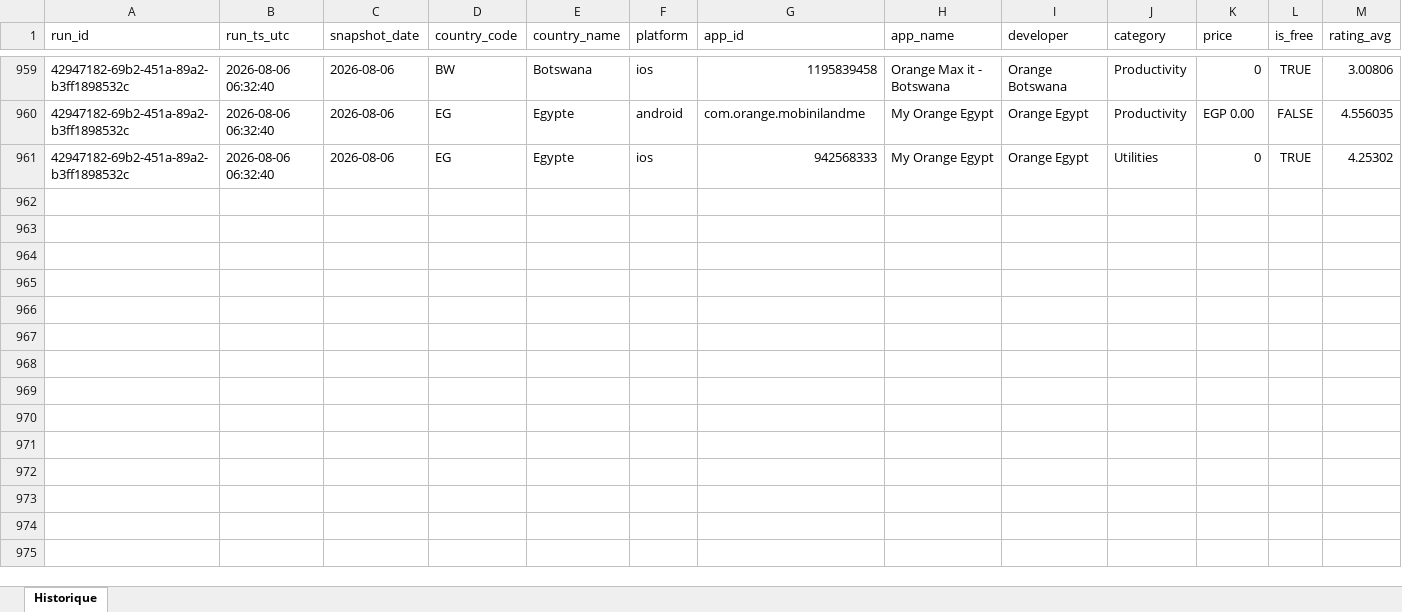
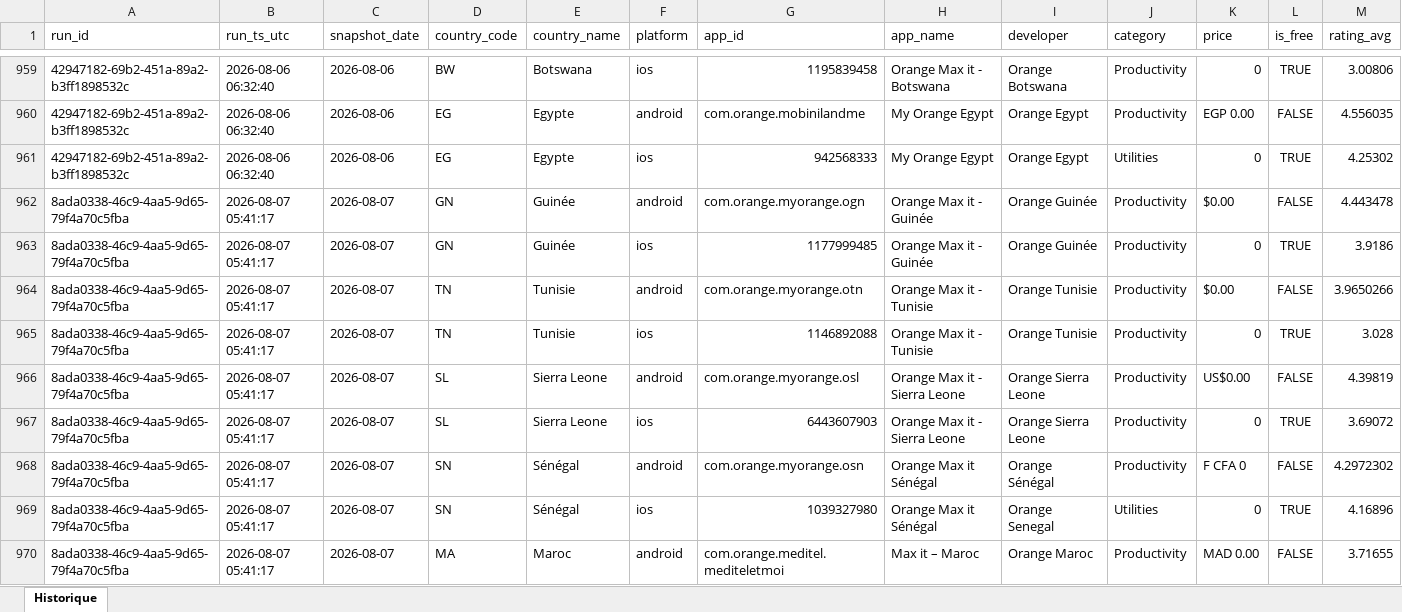
Before and after one commit to pdroquemaurel-stack/maxit-store-data, an Excel workbook: maxit_store_history.xlsx, sheet Historique, drawn as a sheet; only a part is shown, gaps mark what is left out; values as stored, in another font and other column widths than the file's, no borders; rows hold the shown columns only; the diff covers the shown part only; the diff names each change by its address in the sheet, - before the commit and + after, or states it on an @@ line.

```diff
--- a/maxit_store_history.xlsx (sheet Historique)
+++ b/maxit_store_history.xlsx (sheet Historique)
+row 962: 8ada0338-46c9-4aa5-9d65-79f4a70c5fba | 2026-08-07 05:41:17 | 2026-08-07 | GN | Guinée | android | com.orange.myorange.ogn | Orange Max it - Guinée | Orange Guinée | Productivity | $0.00 | FALSE | 4.443478
+row 963: 8ada0338-46c9-4aa5-9d65-79f4a70c5fba | 2026-08-07 05:41:17 | 2026-08-07 | GN | Guinée | ios | 1177999485 | Orange Max it - Guinée | Orange Guinée | Productivity | 0 | TRUE | 3.9186
+row 964: 8ada0338-46c9-4aa5-9d65-79f4a70c5fba | 2026-08-07 05:41:17 | 2026-08-07 | TN | Tunisie | android | com.orange.myorange.otn | Orange Max it - Tunisie | Orange Tunisie | Productivity | $0.00 | FALSE | 3.9650266
+row 965: 8ada0338-46c9-4aa5-9d65-79f4a70c5fba | 2026-08-07 05:41:17 | 2026-08-07 | TN | Tunisie | ios | 1146892088 | Orange Max it - Tunisie | Orange Tunisie | Productivity | 0 | TRUE | 3.028
+row 966: 8ada0338-46c9-4aa5-9d65-79f4a70c5fba | 2026-08-07 05:41:17 | 2026-08-07 | SL | Sierra Leone | android | com.orange.myorange.osl | Orange Max it - Sierra Leone | Orange Sierra Leone | Productivity | US$0.00 | FALSE | 4.39819
+row 967: 8ada0338-46c9-4aa5-9d65-79f4a70c5fba | 2026-08-07 05:41:17 | 2026-08-07 | SL | Sierra Leone | ios | 6443607903 | Orange Max it - Sierra Leone | Orange Sierra Leone | Productivity | 0 | TRUE | 3.69072
+row 968: 8ada0338-46c9-4aa5-9d65-79f4a70c5fba | 2026-08-07 05:41:17 | 2026-08-07 | SN | Sénégal | android | com.orange.myorange.osn | Orange Max it Sénégal | Orange Sénégal | Productivity | F CFA 0 | FALSE | 4.2972302
+row 969: 8ada0338-46c9-4aa5-9d65-79f4a70c5fba | 2026-08-07 05:41:17 | 2026-08-07 | SN | Sénégal | ios | 1039327980 | Orange Max it Sénégal | Orange Senegal | Utilities | 0 | TRUE | 4.16896
+row 970: 8ada0338-46c9-4aa5-9d65-79f4a70c5fba | 2026-08-07 05:41:17 | 2026-08-07 | MA | Maroc | android | com.orange.meditel.mediteletmoi | Max it – Maroc | Orange Maroc | Productivity | MAD 0.00 | FALSE | 3.71655
```
Also changed, not shown: 23 added rows elsewhere in this sheet.
